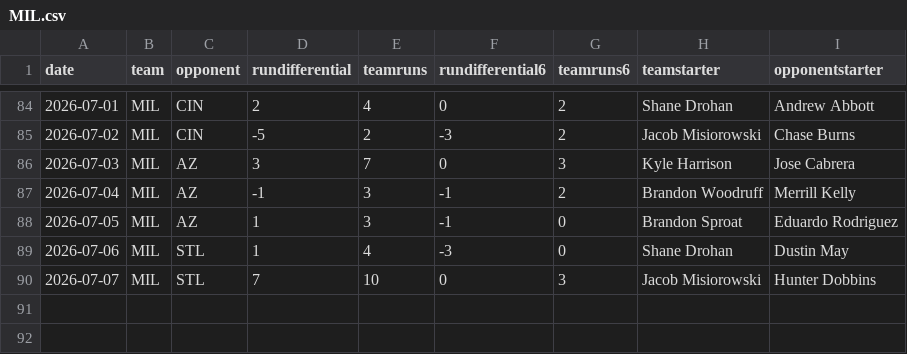
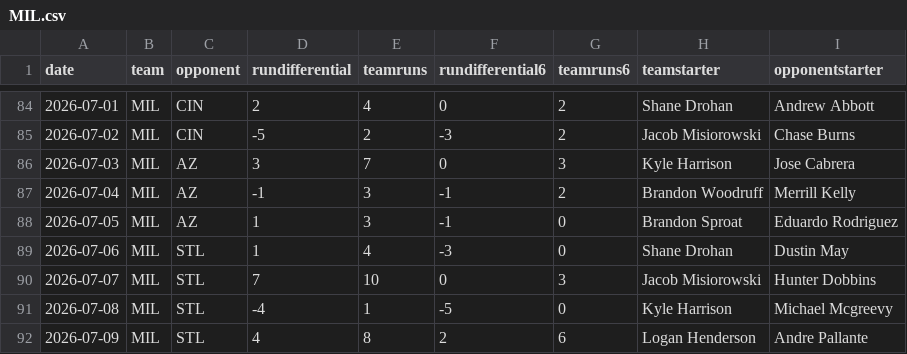
Before and after one commit to fantasy-toolz/mlb-predictions, a CSV file: data/2026/teams/MIL.csv, drawn as a sheet; only a part is shown, gaps mark what is left out.

```diff
--- a/data/2026/teams/MIL.csv
+++ b/data/2026/teams/MIL.csv
@@ -90 +90,3 @@ date,team,opponent,rundifferential,teamruns,rundifferential6,teamruns6,teamstart
 2026-07-07,MIL,STL,7,10,0,3,Jacob Misiorowski,Hunter Dobbins
+2026-07-08,MIL,STL,-4,1,-5,0,Kyle Harrison,Michael Mcgreevy
+2026-07-09,MIL,STL,4,8,2,6,Logan Henderson,Andre Pallante
```
Also changed, not shown: data/2026/teams/COL.csv, data/2026/teams/LAA.csv, 30 other files.
